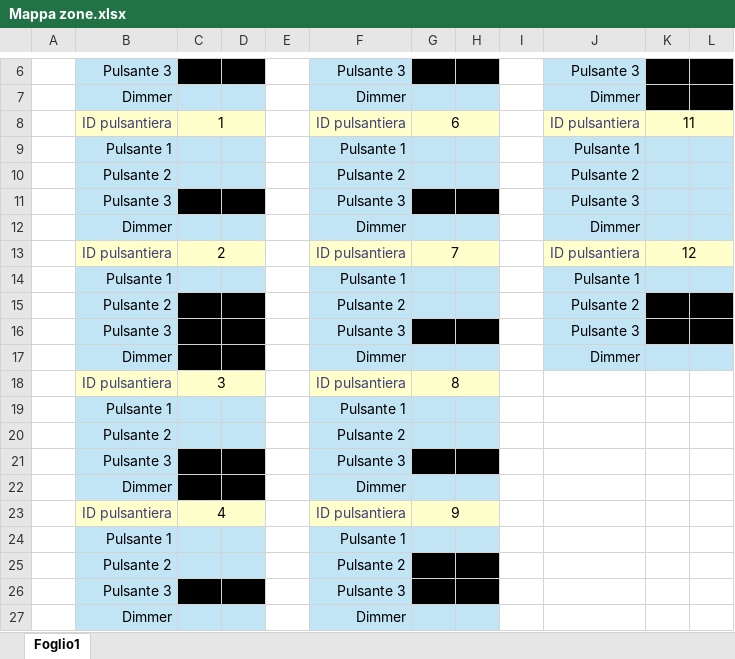
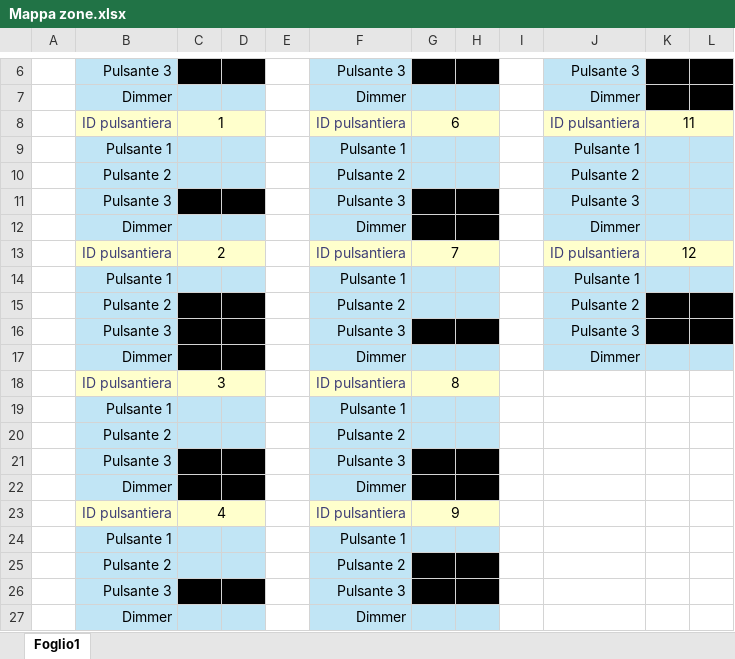
Before and after one commit to LoZioo/Domoticata, an Excel workbook: docs/Mappa zone.xlsx, sheet Foglio1, drawn as a sheet; only a part is shown, gaps mark what is left out; values as stored, in another font and other column widths than the file's, no borders; the diff names each change by its address in the sheet, - before the commit and + after, or states it on an @@ line.

```diff
--- a/docs/Mappa zone.xlsx (sheet Foglio1)
+++ b/docs/Mappa zone.xlsx (sheet Foglio1)
-G12:H12 fill: #C1E5F5
+G12:H12 fill: #000000
-G22:H22 fill: #C1E5F5
+G22:H22 fill: #000000
```
Also changed, not shown: docs/Mappa zone (compilato).xlsx.
